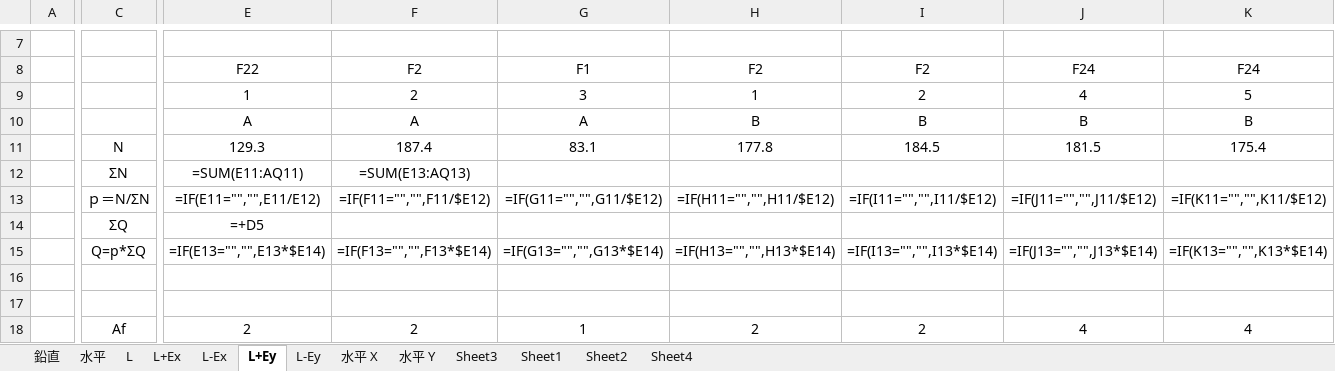
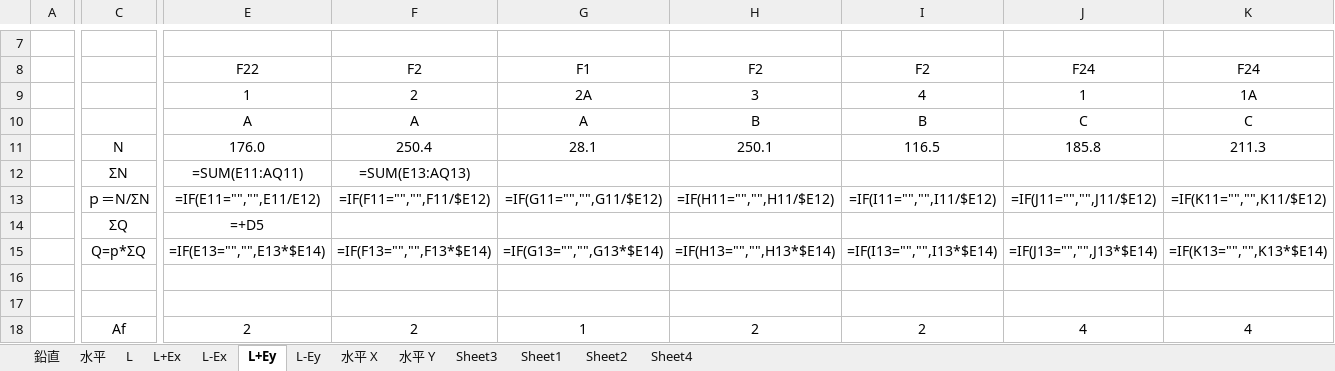
Before and after one commit to bunterblitz/chujo_N_pickup, an Excel workbook: 柱状改良の検討.xlsx, sheet L+Ey, drawn as a sheet; only a part is shown, gaps mark what is left out; values as stored, in another font and other column widths than the file's, no borders; formulas without a stored value are shown as written; conditional formats not drawn; removed rows and columns are numbered as before the commit, all else as after; rows hold the shown columns only; the diff covers the shown part only; the diff names each change by its address in the sheet, - before the commit and + after, or states it on an @@ line.

```diff
--- a/柱状改良の検討.xlsx (sheet L+Ey)
+++ b/柱状改良の検討.xlsx (sheet L+Ey)
-row 9:  |  | 1 | 2 | 3 | 1 | 2 | 4 | 5
-row 10:  |  | A | A | A | B | B | B | B
+row 9:  |  | 1 | 2 | 2A | 3 | 4 | 1 | 1A
+row 10:  |  | A | A | A | B | B | C | C
-E11: 129.3
+E11: 176.0
-F11: 187.4
+F11: 250.4
-G11: 83.1
+G11: 28.1
-H11: 177.8
+H11: 250.1
-I11: 184.5
+I11: 116.5
-J11: 181.5
+J11: 185.8
-K11: 175.4
+K11: 211.3
```
Also changed, not shown: 32 edited cells elsewhere in this sheet, sheet L+Ex, sheet L-Ey, sheet L-Ex, sheet 水平, sheet 鉛直, 3 other files.
